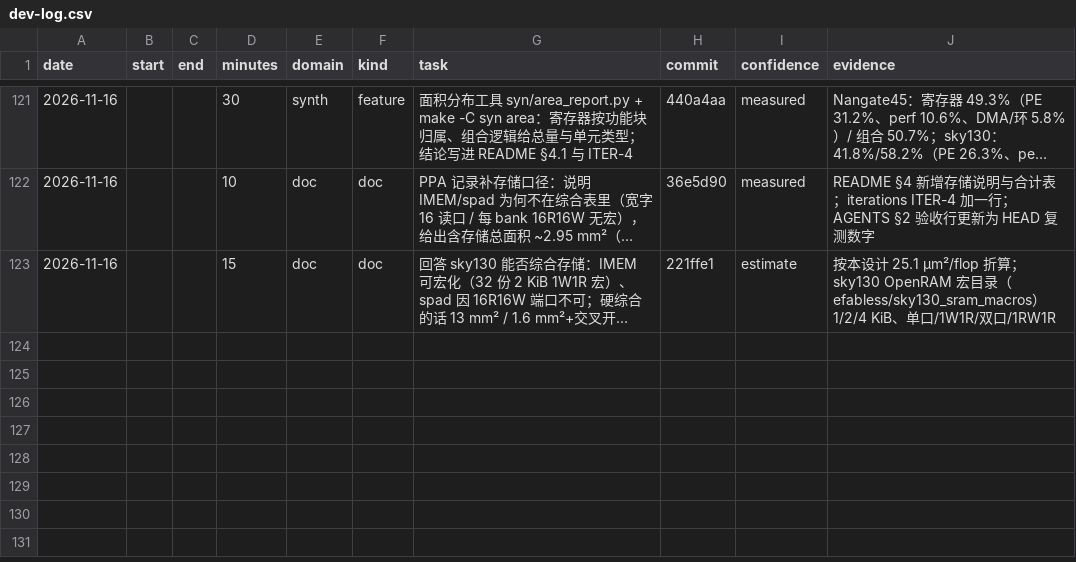
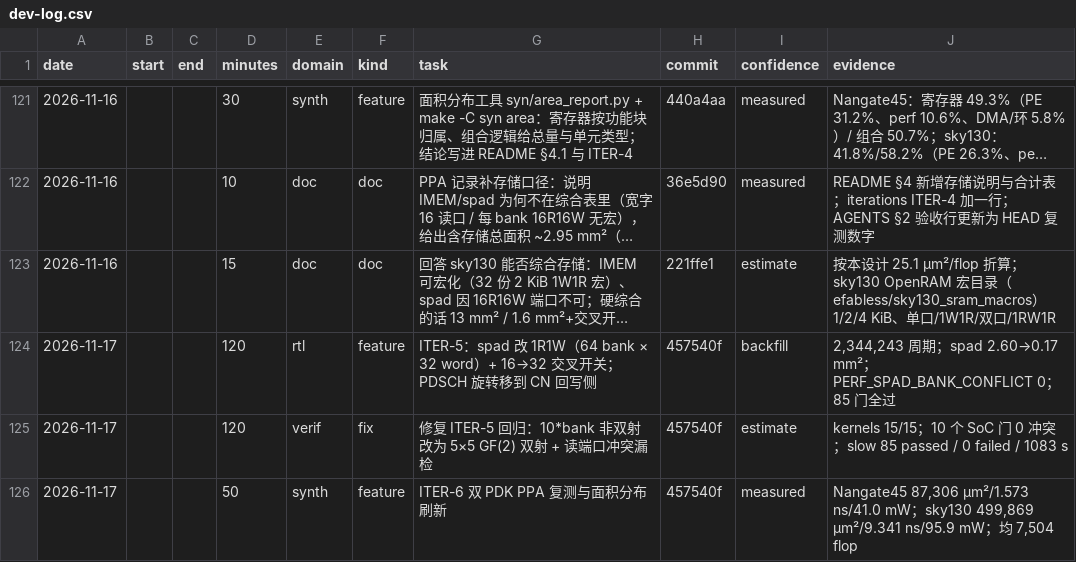
Before and after one commit to 229226/GPCP, a CSV file: docs/dev-log.csv, drawn as a sheet; only a part is shown, gaps mark what is left out; long unchanged cells end in …; the diff names each change by its address in the sheet, - before the commit and + after, or states it on an @@ line.

Commit message:
devlog: ITER-5/ITER-6 entries (85 gates, dual-PDK PPA)

```diff
--- a/docs/dev-log.csv
+++ b/docs/dev-log.csv
+row 124: 2026-11-17 |  |  | 120 | rtl | feature | ITER-5：spad 改 1R1W（64 bank × 32 word）+ 16→32 交叉开关；PDSCH 旋转移到 CN 回写侧 | 457540f | backfill | 2,344,243 周期；spad 2.60→0.17 mm²；PERF_SPAD_BANK_CONFLICT 0；85 门全过
+row 125: 2026-11-17 |  |  | 120 | verif | fix | 修复 ITER-5 回归：10*bank 非双射改为 5×5 GF(2) 双射 + 读端口冲突漏检 | 457540f | estimate | kernels 15/15；10 个 SoC 门 0 冲突；slow 85 passed / 0 failed / 1083 s
+row 126: 2026-11-17 |  |  | 50 | synth | feature | ITER-6 双 PDK PPA 复测与面积分布刷新 | 457540f | measured | Nangate45 87,306 µm²/1.573 ns/41.0 mW；sky130 499,869 µm²/9.341 ns/95.9 mW；均 7,504 flop
```
